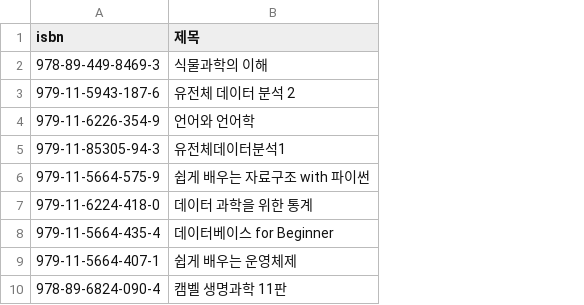
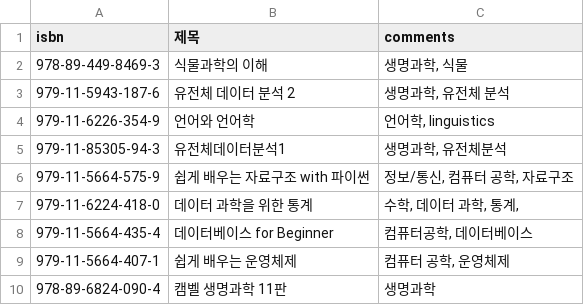
Before and after one commit to Song-Juntae/pages, a TSV file: code/metadata/books.tsv, drawn as a sheet; only a part is shown; the diff names each change by its address in the sheet, - before the commit and + after, or states it on an @@ line.

```diff
--- a/code/metadata/books.tsv
+++ b/code/metadata/books.tsv
+column C (comments), rows 2-10: 생명과학, 식물 | 생명과학, 유전체 분석 | 언어학, linguistics | 생명과학, 유전체분석 | 정보/통신, 컴퓨터 공학, 자료구조 | 수학, 데이터 과학, 통계, | 컴퓨터공학, 데이터베이스 | 컴퓨터 공학, 운영체제 | 생명과학
```
Also changed, not shown: 2 other files.
